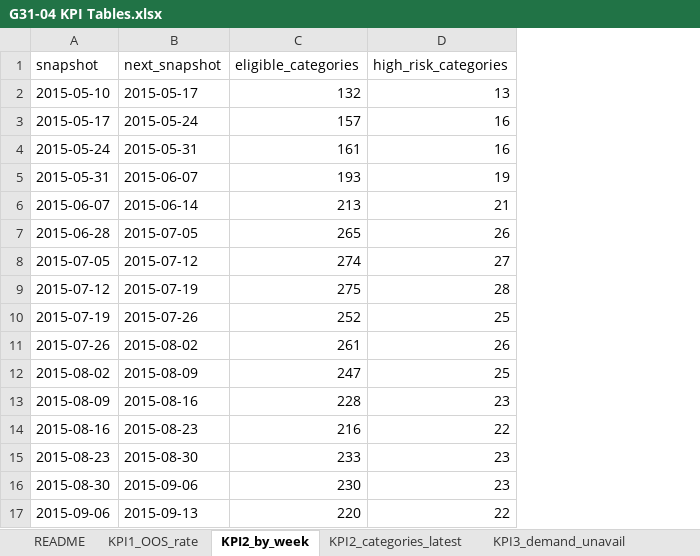
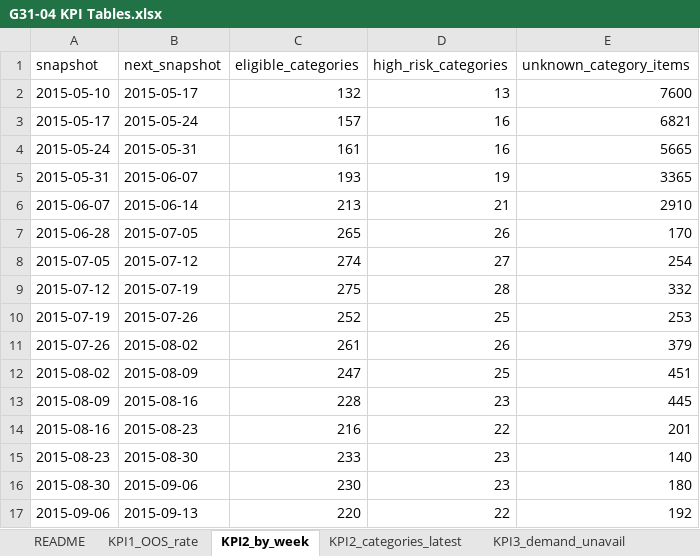
Before and after one commit to RafiSadad/g31-04-stockout-kpi, an Excel workbook: outputs/G31-04 KPI Tables.xlsx, sheet KPI2_by_week, drawn as a sheet; values as stored, in another font and other column widths than the file's, no borders; the diff names each change by its address in the sheet, - before the commit and + after, or states it on an @@ line.

```diff
--- a/outputs/G31-04 KPI Tables.xlsx (sheet KPI2_by_week)
+++ b/outputs/G31-04 KPI Tables.xlsx (sheet KPI2_by_week)
+column E (unknown_category_items), rows 2-17: 7600 | 6821 | 5665 | 3365 | 2910 | 170 | 254 | 332 | 253 | 379 | 451 | 445 | 201 | 140 | 180 | 192
```
Also changed, not shown: sheet KPI3_by_category, sheet KPI2_categories_latest, sheet Watchlist, sheet README, other sheet tabs, 2 other files.
